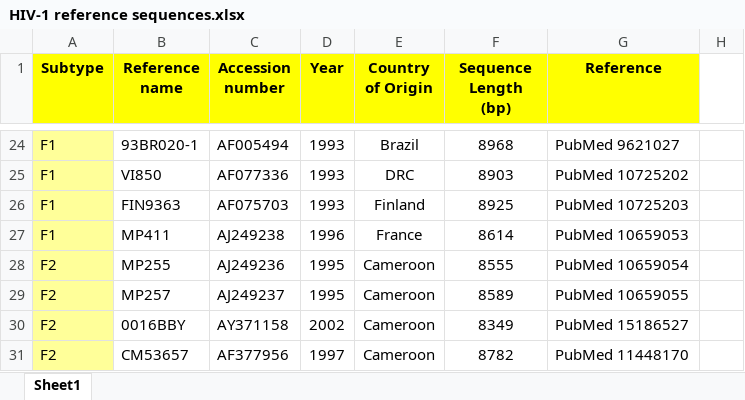
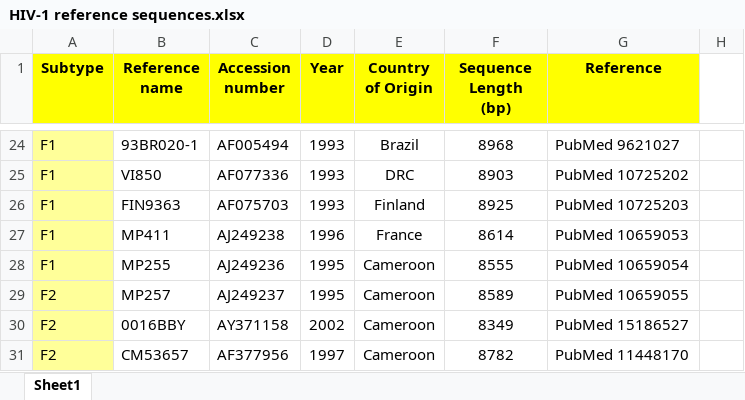
Before and after one commit to giffordlabcvr/HIV-GLUE, an Excel workbook: tabular/HIV-1 reference sequences.xlsx, sheet Sheet1, drawn as a sheet; only a part is shown, gaps mark what is left out; values as stored, in another font and other column widths than the file's, no borders; the diff names each change by its address in the sheet, - before the commit and + after, or states it on an @@ line.

Commit message:
Incorporated all pure subtype reference sequences from excel file into project build

```diff
--- a/tabular/HIV-1 reference sequences.xlsx (sheet Sheet1)
+++ b/tabular/HIV-1 reference sequences.xlsx (sheet Sheet1)
-A28 (Subtype): F2
+A28 (Subtype): F1
```
Also changed, not shown: 3 other files.
